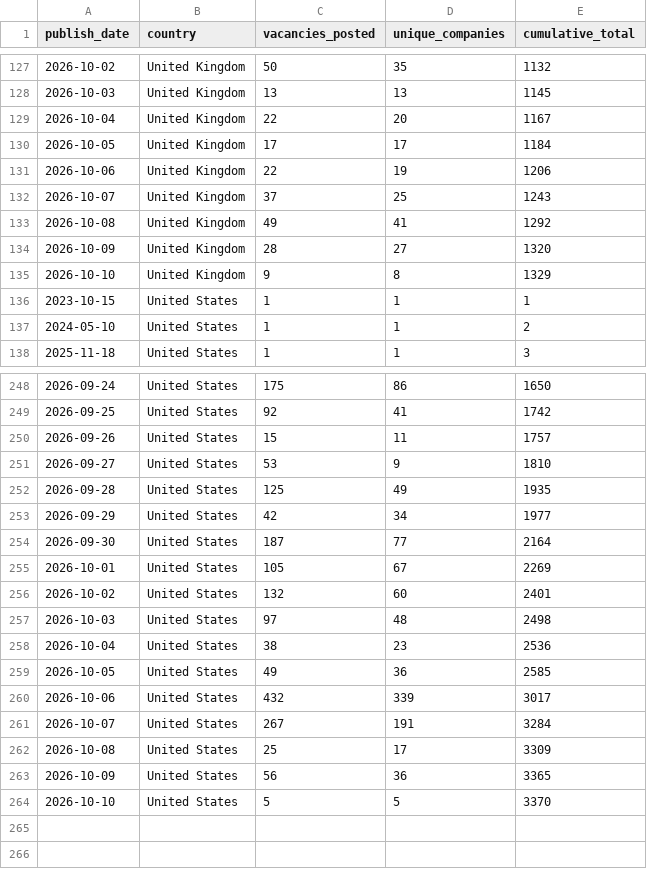
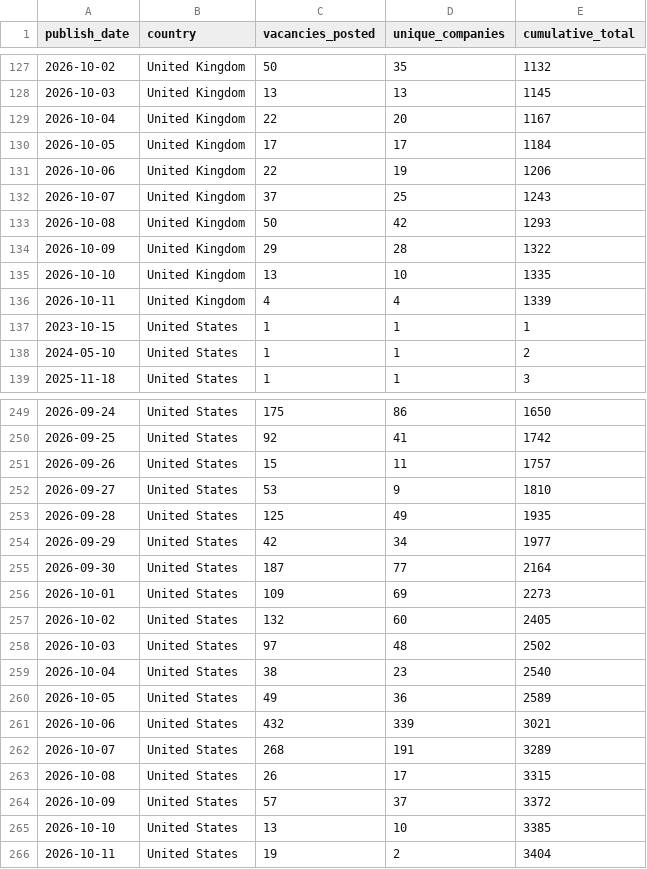
Before and after one commit to ShoafzalDataAnalyst/Adzuna-Job-Market-Vacancies, a CSV file: powerbi/daily_posting_trend.csv, drawn as a sheet; only a part is shown, gaps mark what is left out.

```diff
--- a/powerbi/daily_posting_trend.csv
+++ b/powerbi/daily_posting_trend.csv
@@ -132,5 +132,6 @@
 2026-10-07,United Kingdom,37,25,1243
-2026-10-08,United Kingdom,49,41,1292
-2026-10-09,United Kingdom,28,27,1320
-2026-10-10,United Kingdom,9,8,1329
+2026-10-08,United Kingdom,50,42,1293
+2026-10-09,United Kingdom,29,28,1322
+2026-10-10,United Kingdom,13,10,1335
+2026-10-11,United Kingdom,4,4,1339
 2023-10-15,United States,1,1,1
@@ -254,11 +255,12 @@
 2026-09-30,United States,187,77,2164
-2026-10-01,United States,105,67,2269
-2026-10-02,United States,132,60,2401
-2026-10-03,United States,97,48,2498
-2026-10-04,United States,38,23,2536
-2026-10-05,United States,49,36,2585
-2026-10-06,United States,432,339,3017
-2026-10-07,United States,267,191,3284
-2026-10-08,United States,25,17,3309
-2026-10-09,United States,56,36,3365
-2026-10-10,United States,5,5,3370
+2026-10-01,United States,109,69,2273
+2026-10-02,United States,132,60,2405
+2026-10-03,United States,97,48,2502
+2026-10-04,United States,38,23,2540
+2026-10-05,United States,49,36,2589
+2026-10-06,United States,432,339,3021
+2026-10-07,United States,268,191,3289
+2026-10-08,United States,26,17,3315
+2026-10-09,United States,57,37,3372
+2026-10-10,United States,13,10,3385
+2026-10-11,United States,19,2,3404
```
Also changed, not shown: powerbi/location_heatmap.csv, powerbi/salary_by_category.csv, 6 other files.
